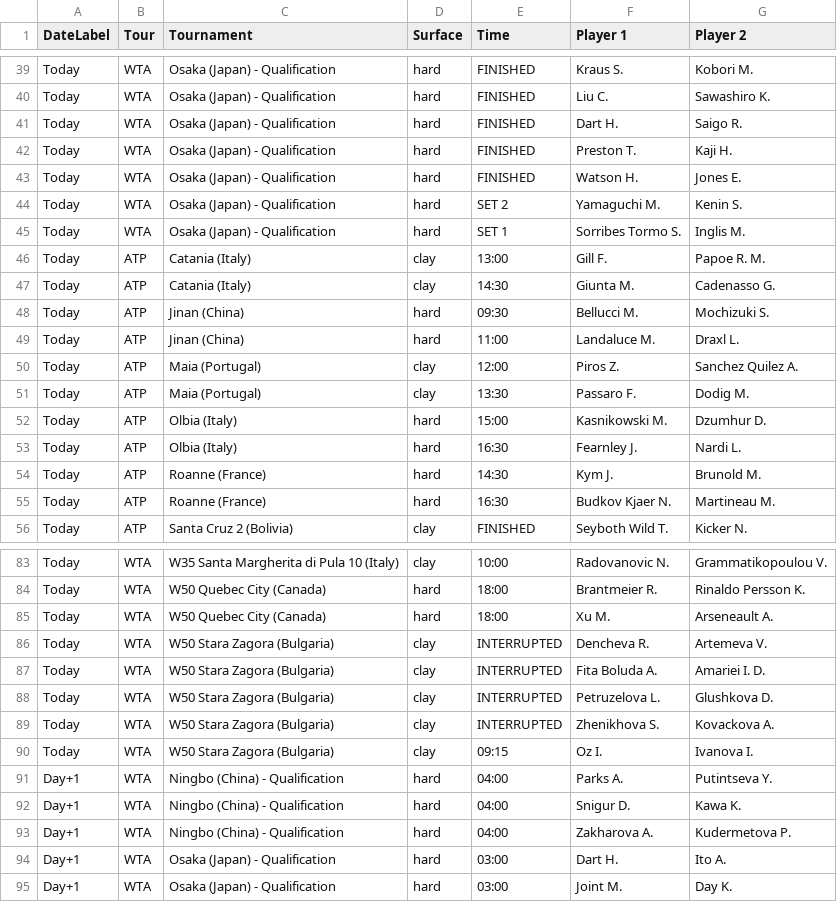
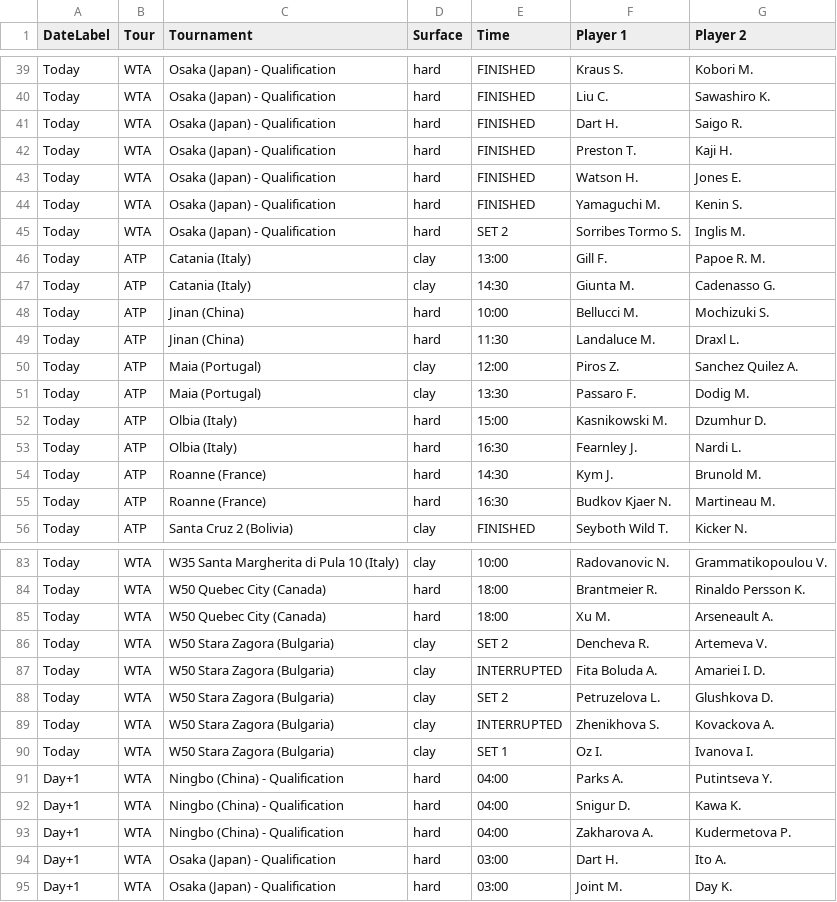
Before and after one commit to rajnakviliam/tennis-surface-elo, a CSV file: flashscore_matches.csv, drawn as a sheet; only a part is shown, gaps mark what is left out; the diff covers the shown part only.

```diff
--- a/flashscore_matches.csv
+++ b/flashscore_matches.csv
@@ -43,8 +43,8 @@ Today;WTA;Osaka (Japan) - Qualification;hard;FINISHED;Preston T.;Kaji H.
 Today;WTA;Osaka (Japan) - Qualification;hard;FINISHED;Watson H.;Jones E.
-Today;WTA;Osaka (Japan) - Qualification;hard;SET 2;Yamaguchi M.;Kenin S.
-Today;WTA;Osaka (Japan) - Qualification;hard;SET 1;Sorribes Tormo S.;Inglis M.
+Today;WTA;Osaka (Japan) - Qualification;hard;FINISHED;Yamaguchi M.;Kenin S.
+Today;WTA;Osaka (Japan) - Qualification;hard;SET 2;Sorribes Tormo S.;Inglis M.
 Today;ATP;Catania (Italy);clay;13:00;Gill F.;Papoe R. M.
 Today;ATP;Catania (Italy);clay;14:30;Giunta M.;Cadenasso G.
-Today;ATP;Jinan (China);hard;09:30;Bellucci M.;Mochizuki S.
-Today;ATP;Jinan (China);hard;11:00;Landaluce M.;Draxl L.
+Today;ATP;Jinan (China);hard;10:00;Bellucci M.;Mochizuki S.
+Today;ATP;Jinan (China);hard;11:30;Landaluce M.;Draxl L.
 Today;ATP;Maia (Portugal);clay;12:00;Piros Z.;Sanchez Quilez A.
@@ -85,7 +85,7 @@ Today;WTA;W50 Quebec City (Canada);hard;18:00;Brantmeier R.;Rinaldo Persson K.
 Today;WTA;W50 Quebec City (Canada);hard;18:00;Xu M.;Arseneault A.
-Today;WTA;W50 Stara Zagora (Bulgaria);clay;INTERRUPTED;Dencheva R.;Artemeva V.
+Today;WTA;W50 Stara Zagora (Bulgaria);clay;SET 2;Dencheva R.;Artemeva V.
 Today;WTA;W50 Stara Zagora (Bulgaria);clay;INTERRUPTED;Fita Boluda A.;Amariei I. D.
-Today;WTA;W50 Stara Zagora (Bulgaria);clay;INTERRUPTED;Petruzelova L.;Glushkova D.
+Today;WTA;W50 Stara Zagora (Bulgaria);clay;SET 2;Petruzelova L.;Glushkova D.
 Today;WTA;W50 Stara Zagora (Bulgaria);clay;INTERRUPTED;Zhenikhova S.;Kovackova A.
-Today;WTA;W50 Stara Zagora (Bulgaria);clay;09:15;Oz I.;Ivanova I.
+Today;WTA;W50 Stara Zagora (Bulgaria);clay;SET 1;Oz I.;Ivanova I.
 Day+1;WTA;Ningbo (China) - Qualification;hard;04:00;Parks A.;Putintseva Y.
```
Also changed, not shown: 4 added rows, 3 removed rows and 17 edited cells elsewhere in this file.
